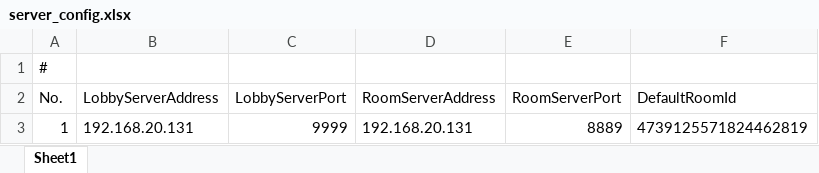
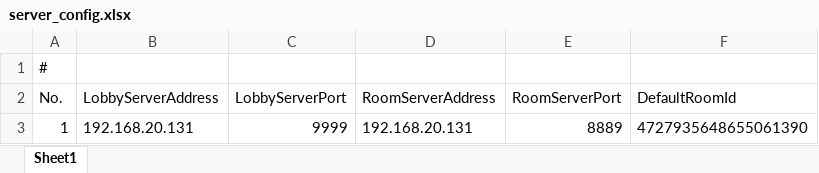
Before and after one commit to footman136/hexmap-roomserver, an Excel workbook: Assets/StreamingAssets/Data/server_config.xlsx, sheet Sheet1, drawn as a sheet; values as stored, in another font and other column widths than the file's, no borders; the diff names each change by its address in the sheet, - before the commit and + after, or states it on an @@ line.

```diff
--- a/Assets/StreamingAssets/Data/server_config.xlsx (sheet Sheet1)
+++ b/Assets/StreamingAssets/Data/server_config.xlsx (sheet Sheet1)
-F3 (DefaultRoomId): 4739125571824462819
+F3 (DefaultRoomId): 4727935648655061390
```
Also changed, not shown: 5 other files.
